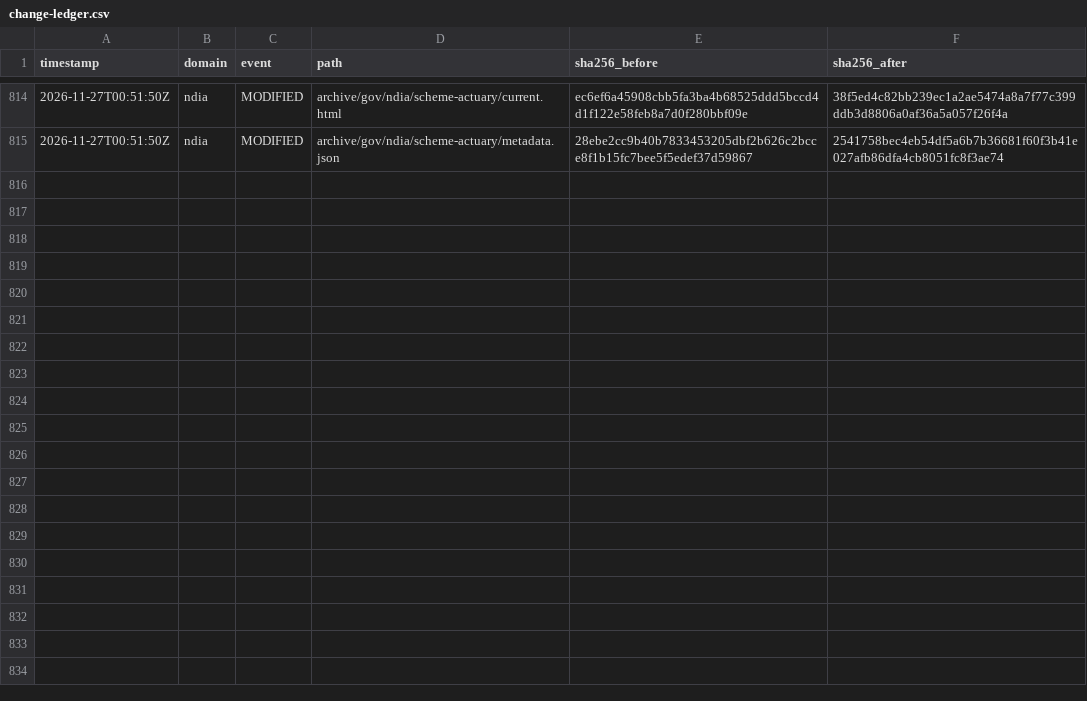
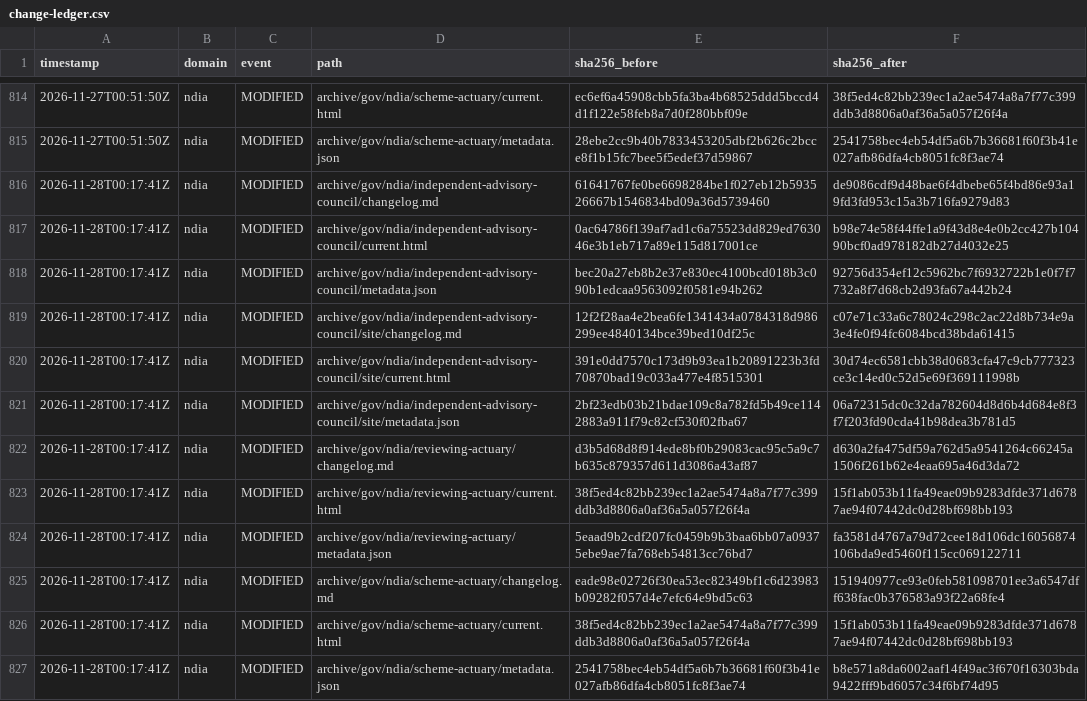
Before and after one commit to myNDISwiki/MyNDIS, a CSV file: archive/reports/ndia/change-ledger.csv, drawn as a sheet; only a part is shown, gaps mark what is left out.

Commit message:
Archive government webpage updates 2026-11-28T00:17:44Z

```diff
--- a/archive/reports/ndia/change-ledger.csv
+++ b/archive/reports/ndia/change-ledger.csv
@@ -815 +815,13 @@ timestamp,domain,event,path,sha256_before,sha256_after
 2026-11-27T00:51:50Z,ndia,MODIFIED,archive/gov/ndia/scheme-actuary/metadata.json,28ebe2cc9b40b7833453205dbf2b626c2bcce8f1b15fc7bee5f5edef37d59867,2541758bec4eb54df5a6b7b36681f60f3b41e027afb86dfa4cb8051fc8f3ae74
+2026-11-28T00:17:41Z,ndia,MODIFIED,archive/gov/ndia/independent-advisory-council/changelog.md,61641767fe0be6698284be1f027eb12b593526667b1546834bd09a36d5739460,de9086cdf9d48bae6f4dbebe65f4bd86e93a19fd3fd953c15a3b716fa9279d83
+2026-11-28T00:17:41Z,ndia,MODIFIED,archive/gov/ndia/independent-advisory-council/current.html,0ac64786f139af7ad1c6a75523dd829ed763046e3b1eb717a89e115d817001ce,b98e74e58f44ffe1a9f43d8e4e0b2cc427b10490bcf0ad978182db27d4032e25
+2026-11-28T00:17:41Z,ndia,MODIFIED,archive/gov/ndia/independent-advisory-council/metadata.json,bec20a27eb8b2e37e830ec4100bcd018b3c090b1edcaa9563092f0581e94b262,92756d354ef12c5962bc7f6932722b1e0f7f7732a8f7d68cb2d93fa67a442b24
+2026-11-28T00:17:41Z,ndia,MODIFIED,archive/gov/ndia/independent-advisory-council/site/changelog.md,12f2f28aa4e2bea6fe1341434a0784318d986299ee4840134bce39bed10df25c,c07e71c33a6c78024c298c2ac22d8b734e9a3e4fe0f94fc6084bcd38bda61415
+2026-11-28T00:17:41Z,ndia,MODIFIED,archive/gov/ndia/independent-advisory-council/site/current.html,391e0dd7570c173d9b93ea1b20891223b3fd70870bad19c033a477e4f8515301,30d74ec6581cbb38d0683cfa47c9cb777323ce3c14ed0c52d5e69f369111998b
+2026-11-28T00:17:41Z,ndia,MODIFIED,archive/gov/ndia/independent-advisory-council/site/metadata.json,2bf23edb03b21bdae109c8a782fd5b49ce1142883a911f79c82cf530f02fba67,06a72315dc0c32da782604d8d6b4d684e8f3f7f203fd90cda41b98dea3b781d5
+2026-11-28T00:17:41Z,ndia,MODIFIED,archive/gov/ndia/reviewing-actuary/changelog.md,d3b5d68d8f914ede8bf0b29083cac95c5a9c7b635c879357d611d3086a43af87,d630a2fa475df59a762d5a9541264c66245a1506f261b62e4eaa695a46d3da72
+2026-11-28T00:17:41Z,ndia,MODIFIED,archive/gov/ndia/reviewing-actuary/current.html,38f5ed4c82bb239ec1a2ae5474a8a7f77c399ddb3d8806a0af36a5a057f26f4a,15f1ab053b11fa49eae09b9283dfde371d6787ae94f07442dc0d28bf698bb193
+2026-11-28T00:17:41Z,ndia,MODIFIED,archive/gov/ndia/reviewing-actuary/metadata.json,5eaad9b2cdf207fc0459b9b3baa6bb07a09375ebe9ae7fa768eb54813cc76bd7,fa3581d4767a79d72cee18d106dc16056874106bda9ed5460f115cc069122711
+2026-11-28T00:17:41Z,ndia,MODIFIED,archive/gov/ndia/scheme-actuary/changelog.md,eade98e02726f30ea53ec82349bf1c6d23983b09282f057d4e7efc64e9bd5c63,151940977ce93e0feb581098701ee3a6547dff638fac0b376583a93f22a68fe4
+2026-11-28T00:17:41Z,ndia,MODIFIED,archive/gov/ndia/scheme-actuary/current.html,38f5ed4c82bb239ec1a2ae5474a8a7f77c399ddb3d8806a0af36a5a057f26f4a,15f1ab053b11fa49eae09b9283dfde371d6787ae94f07442dc0d28bf698bb193
+2026-11-28T00:17:41Z,ndia,MODIFIED,archive/gov/ndia/scheme-actuary/metadata.json,2541758bec4eb54df5a6b7b36681f60f3b41e027afb86dfa4cb8051fc8f3ae74,b8e571a8da6002aaf14f49ac3f670f16303bda9422fff9bd6057c34f6bf74d95
```
Also changed, not shown: archive/reports/aph/change-ledger.csv, archive/reports/engage-ndis/change-ledger.csv, 43 other files.
